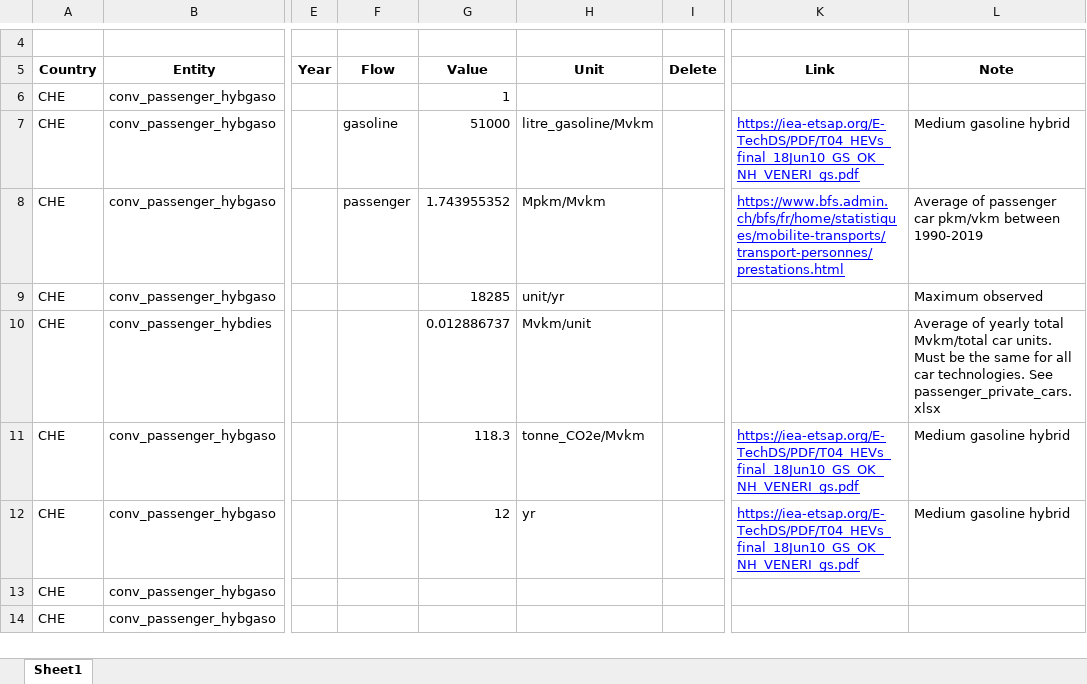
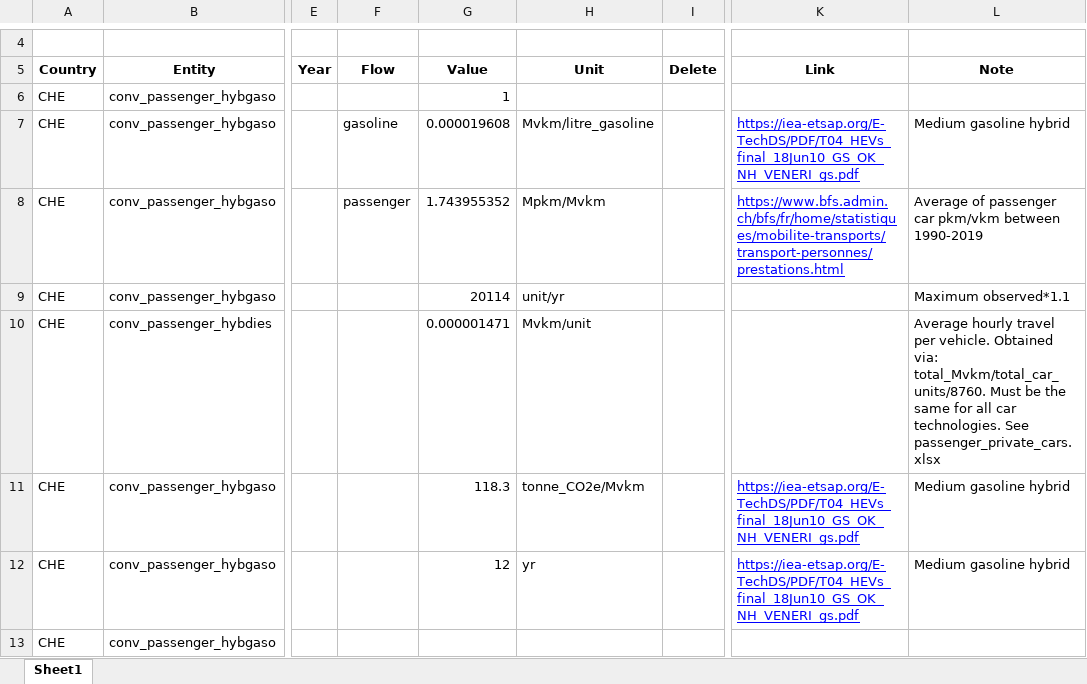
Before and after one commit to irm-codebase/RESTORE, an Excel workbook: data/zenodo_ivan/conversion/passenger/CHE_convpassenger_hybgaso.xlsx, sheet Sheet1, drawn as a sheet; only a part is shown, gaps mark what is left out; the shorter side is filled out with more unchanged rows; values as stored, in another font and other column widths than the file's, no borders; the diff names each change by its address in the sheet, - before the commit and + after, or states it on an @@ line.

Commit message:
RESTORE_END v0.3 - Added passenger cars (fossil) - Plotting improvements

```diff
--- a/data/zenodo_ivan/conversion/passenger/CHE_convpassenger_hybgaso.xlsx (sheet Sheet1)
+++ b/data/zenodo_ivan/conversion/passenger/CHE_convpassenger_hybgaso.xlsx (sheet Sheet1)
-G7 (Value): 51000
+G7 (Value): 0.000019608
-H7 (Unit): litre_gasoline/Mvkm
+H7 (Unit): Mvkm/litre_gasoline
-G9 (Value): 18285
+G9 (Value): 20114
-L9 (Note): Maximum observed
+L9 (Note): Maximum observed*1.1
-G10 (Value): 0.012886737
+G10 (Value): 0.000001471
-L10 (Note): Average of yearly total Mvkm/total car units. Must be…
+L10 (Note): Average hourly travel per vehicle. Obtained via: total_Mvkm/total_car_units/8760. Must be…
```
Also changed, not shown: data/interim_calc/passenger_private_cars.xlsx, data/zenodo_ivan/conversion/passenger/CHE_convpassenger_hybdies.xlsx, 9 other files.
